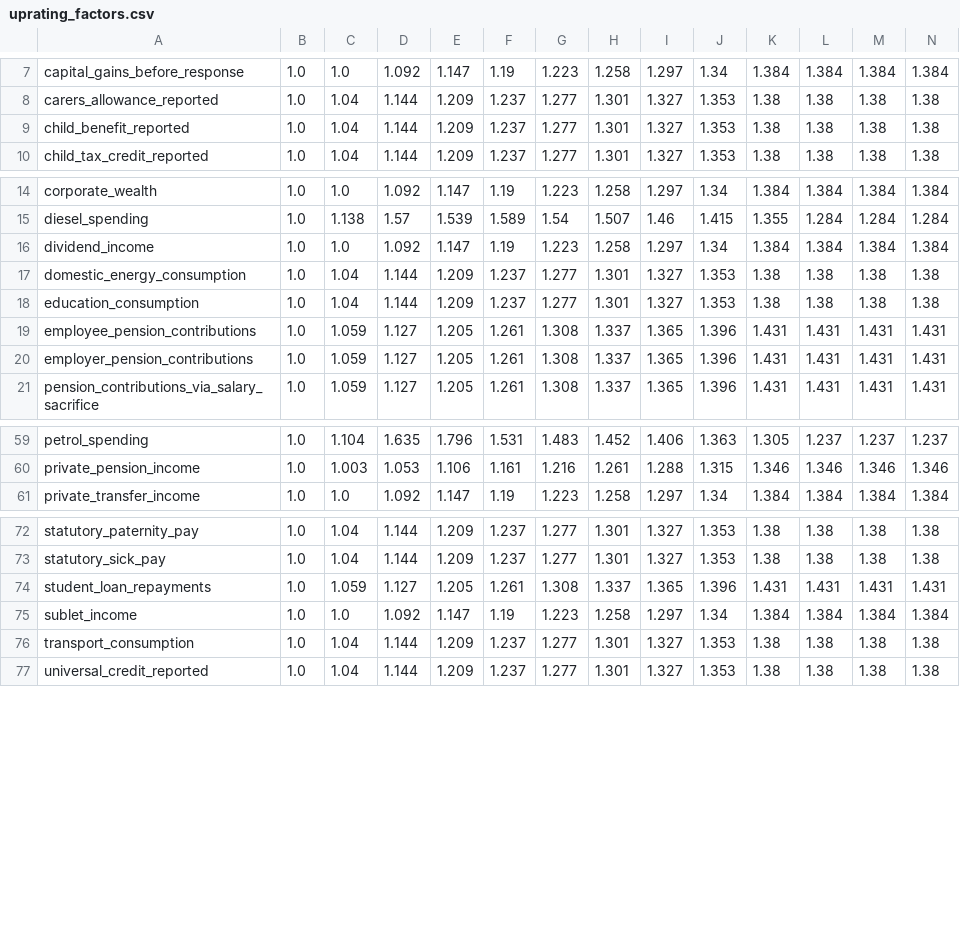
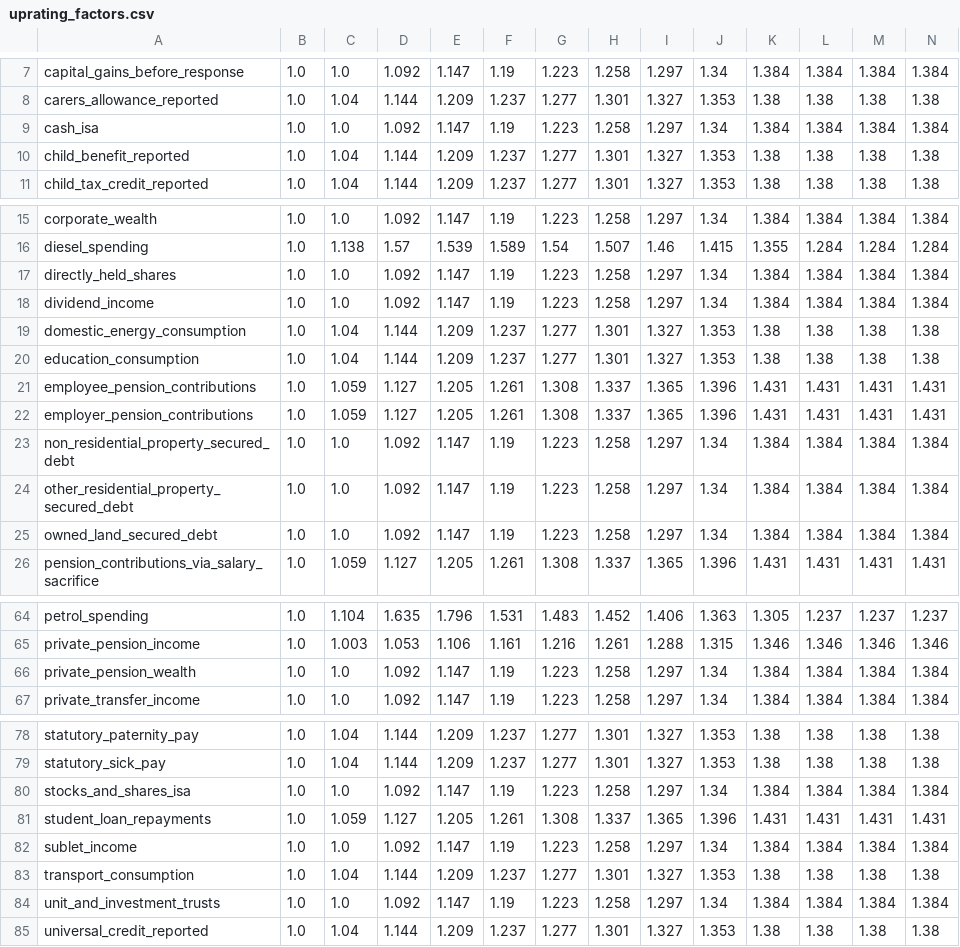
Before and after one commit to PolicyEngine/policyengine-uk-data, a CSV file: policyengine_uk_data/storage/uprating_factors.csv, drawn as a sheet; only a part is shown, gaps mark what is left out; rows hold the shown columns only; the diff names each change by its address in the sheet, - before the commit and + after, or states it on an @@ line.

```diff
--- a/policyengine_uk_data/storage/uprating_factors.csv
+++ b/policyengine_uk_data/storage/uprating_factors.csv
+row 9: cash_isa | 1.0 | 1.0 | 1.092 | 1.147 | 1.19 | 1.223 | 1.258 | 1.297 | 1.34 | 1.384 | 1.384 | 1.384 | 1.384
+row 17: directly_held_shares | 1.0 | 1.0 | 1.092 | 1.147 | 1.19 | 1.223 | 1.258 | 1.297 | 1.34 | 1.384 | 1.384 | 1.384 | 1.384
+row 23: non_residential_property_secured_debt | 1.0 | 1.0 | 1.092 | 1.147 | 1.19 | 1.223 | 1.258 | 1.297 | 1.34 | 1.384 | 1.384 | 1.384 | 1.384
+row 24: other_residential_property_secured_debt | 1.0 | 1.0 | 1.092 | 1.147 | 1.19 | 1.223 | 1.258 | 1.297 | 1.34 | 1.384 | 1.384 | 1.384 | 1.384
+row 25: owned_land_secured_debt | 1.0 | 1.0 | 1.092 | 1.147 | 1.19 | 1.223 | 1.258 | 1.297 | 1.34 | 1.384 | 1.384 | 1.384 | 1.384
+row 66: private_pension_wealth | 1.0 | 1.0 | 1.092 | 1.147 | 1.19 | 1.223 | 1.258 | 1.297 | 1.34 | 1.384 | 1.384 | 1.384 | 1.384
+row 80: stocks_and_shares_isa | 1.0 | 1.0 | 1.092 | 1.147 | 1.19 | 1.223 | 1.258 | 1.297 | 1.34 | 1.384 | 1.384 | 1.384 | 1.384
+row 84: unit_and_investment_trusts | 1.0 | 1.0 | 1.092 | 1.147 | 1.19 | 1.223 | 1.258 | 1.297 | 1.34 | 1.384 | 1.384 | 1.384 | 1.384
```
Also changed, not shown: policyengine_uk_data/storage/uprating_growth_factors.csv, 8 other files.
